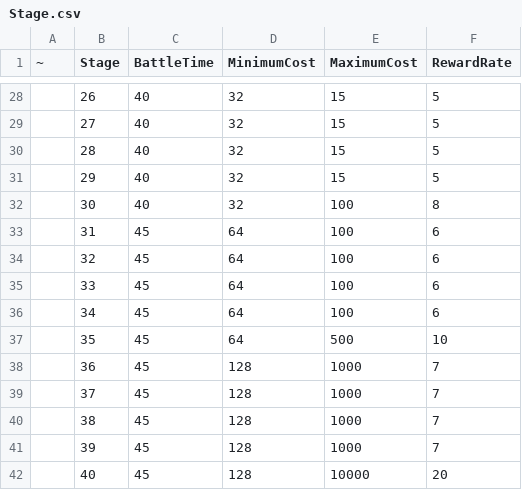
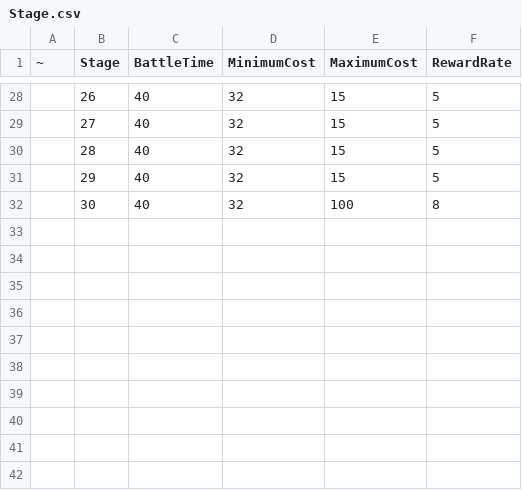
Before and after one commit to seungho6858/TakiLand, a CSV file: Tables/Stage.csv, drawn as a sheet; only a part is shown, gaps mark what is left out.

```diff
--- a/Tables/Stage.csv
+++ b/Tables/Stage.csv
@@ -32,11 +32 @@
 ,30,40,32,100,8
-,31,45,64,100,6
-,32,45,64,100,6
-,33,45,64,100,6
-,34,45,64,100,6
-,35,45,64,500,10
-,36,45,128,1000,7
-,37,45,128,1000,7
-,38,45,128,1000,7
-,39,45,128,1000,7
-,40,45,128,10000,20
```
Also changed, not shown: Tables/Formation.csv, 4 other files.
